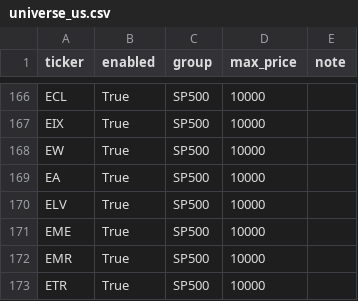
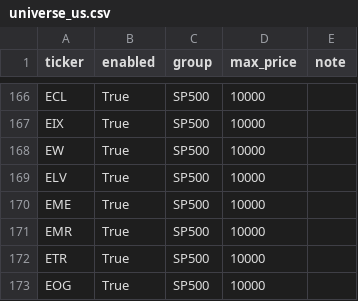
Before and after one commit to Hyodokamo/trend-catalyst-screener, a CSV file: data/universe_us.csv, drawn as a sheet; only a part is shown, gaps mark what is left out; the shorter side is filled out with more unchanged rows; the diff names each change by its address in the sheet, - before the commit and + after, or states it on an @@ line.

```diff
--- a/data/universe_us.csv
+++ b/data/universe_us.csv
-row 169: EA | True | SP500 | 10000
```
Also changed, not shown: data/outputs/screen_latest.csv, docs/screen_latest.csv, 3 other files.
